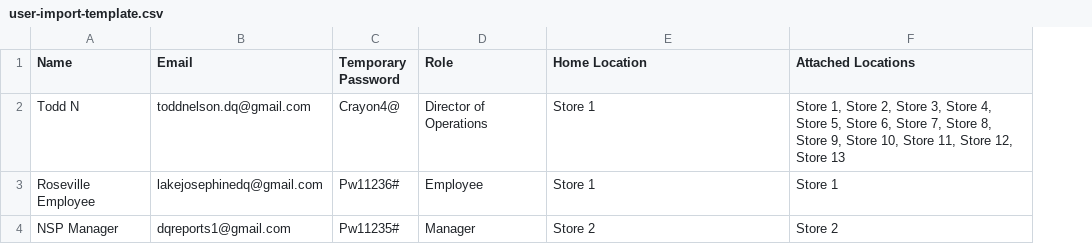
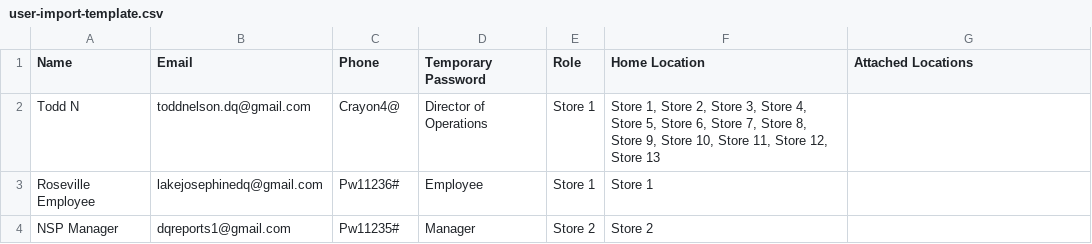
Before and after one commit to toddnelsondq-art/hismanagementops, a CSV file: app/assets/user-import-template.csv, drawn as a sheet; addresses are those after the commit; the diff names each change by its address in the sheet, - before the commit and + after, or states it on an @@ line.

```diff
--- a/app/assets/user-import-template.csv
+++ b/app/assets/user-import-template.csv
+column E (Role), rows 2-4: Store 1 | Store 1 | Store 2
-C1: Temporary Password
+C1: Phone
-D1: Role
+D1: Temporary Password
-F2 (Home Location): Store 1
+F2 (Home Location): Store 1, Store 2, Store 3, Store 4, Store 5, Store 6, Store 7, Store 8, Store 9, Store 10, Store 11, Store 12, Store 13
-G2 (Attached Locations): Store 1, Store 2, Store 3, Store 4, Store 5, Store 6, Store 7, Store 8, Store 9, Store 10, Store 11, Store 12, Store 13
+G2 (Attached Locations): (empty)
-G3 (Attached Locations): Store 1
+G3 (Attached Locations): (empty)
-G4 (Attached Locations): Store 2
+G4 (Attached Locations): (empty)
```
Also changed, not shown: 5 other files.
